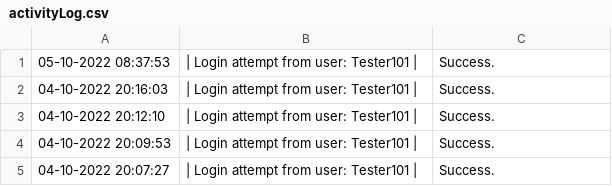
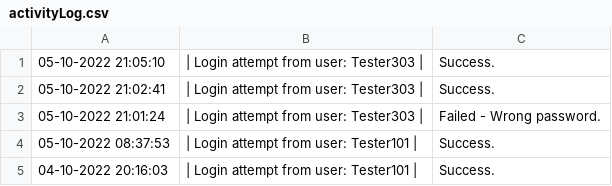
Before and after one commit to 4ura7ic/copecodeclone, a CSV file: data/activityLog.csv, drawn as a sheet; only a part is shown; the shorter side is filled out with more unchanged rows; the diff names each change by its address in the sheet, - before the commit and + after, or states it on an @@ line.

Commit message:
edit report.csv sample data, Report toString() override

```diff
--- a/data/activityLog.csv
+++ b/data/activityLog.csv
+row 1: 05-10-2022 21:05:10 | | Login attempt from user: Tester303 | | Success.
+row 2: 05-10-2022 21:02:41 | | Login attempt from user: Tester303 | | Success.
+row 3: 05-10-2022 21:01:24 | | Login attempt from user: Tester303 | | Failed - Wrong password.
```
Also changed, not shown: data/report.csv, 1 other file.
